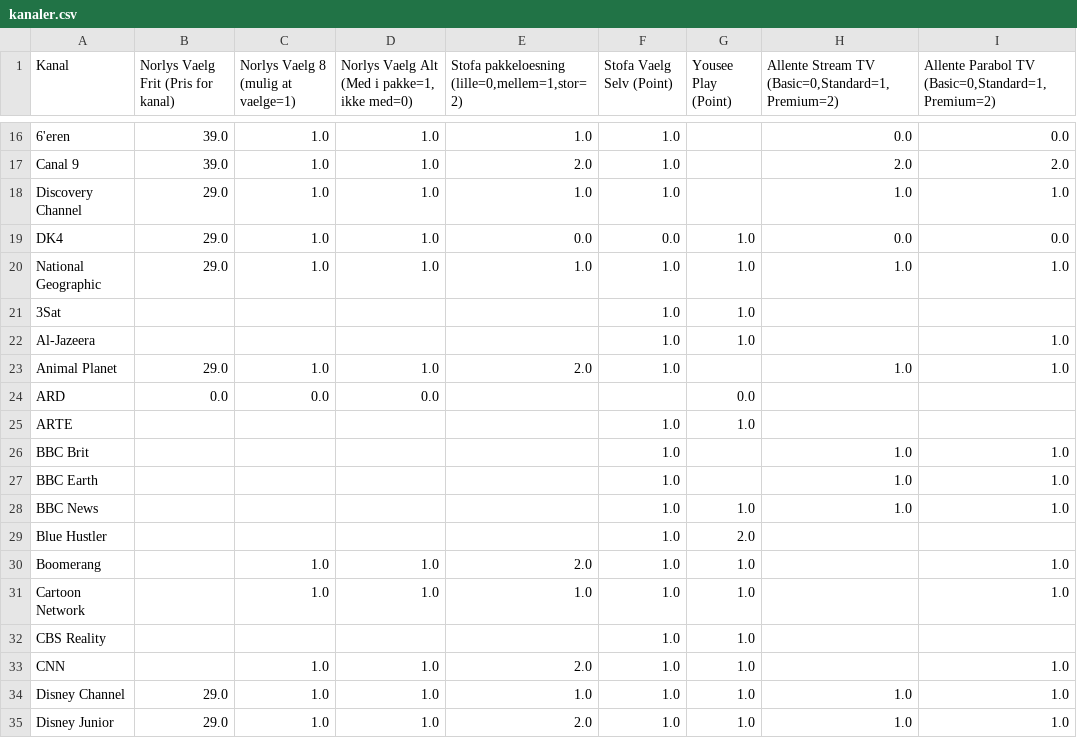
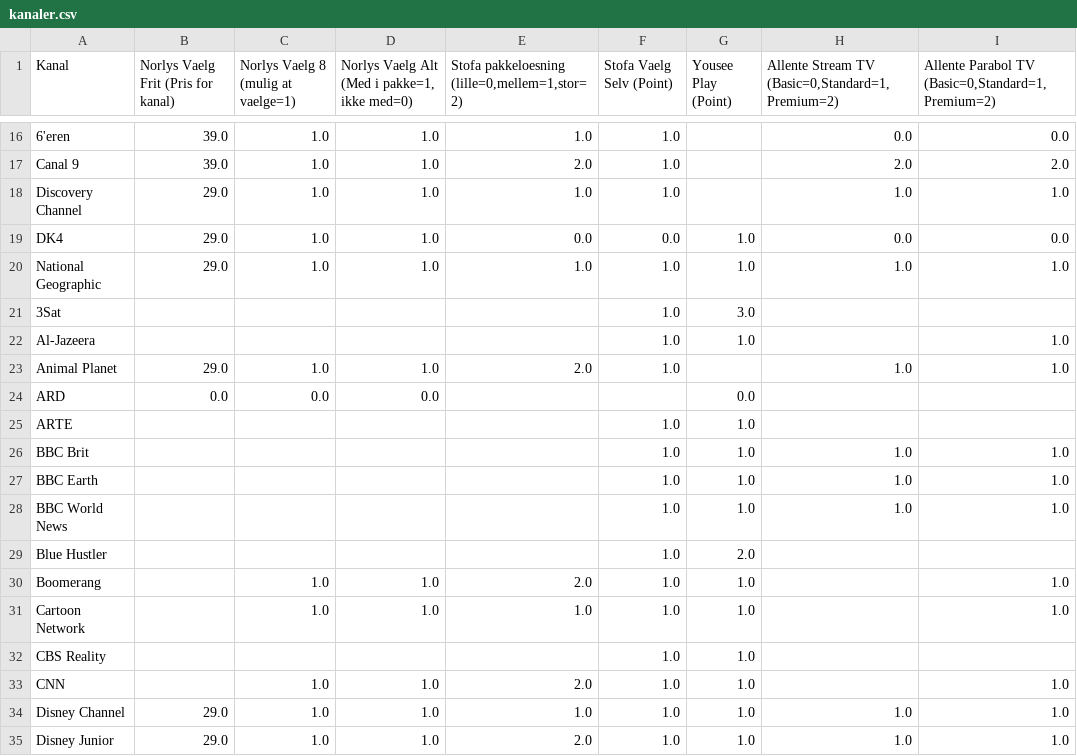
Before and after one commit to CWJNor/priscsv, a CSV file: kanaler.csv, drawn as a sheet; only a part is shown, gaps mark what is left out.

Commit message:
Opdateret kanalcsv fil

```diff
--- a/kanaler.csv
+++ b/kanaler.csv
@@ -20,3 +20,3 @@ DK4,29.0,1.0,1.0,0.0,0.0,1.0,0.0,0.0
 National Geographic,29.0,1.0,1.0,1.0,1.0,1.0,1.0,1.0
-3Sat,,,,,1.0,1.0,,
+3Sat,,,,,1.0,3.0,,
 Al-Jazeera,,,,,1.0,1.0,,1.0
@@ -25,5 +25,5 @@ ARD,0.0,0.0,0.0,,,0.0,,
 ARTE,,,,,1.0,1.0,,
-BBC Brit,,,,,1.0,,1.0,1.0
-BBC Earth,,,,,1.0,,1.0,1.0
-BBC News,,,,,1.0,1.0,1.0,1.0
+BBC Brit,,,,,1.0,1.0,1.0,1.0
+BBC Earth,,,,,1.0,1.0,1.0,1.0
+BBC World News,,,,,1.0,1.0,1.0,1.0
 Blue Hustler,,,,,1.0,2.0,,
```
